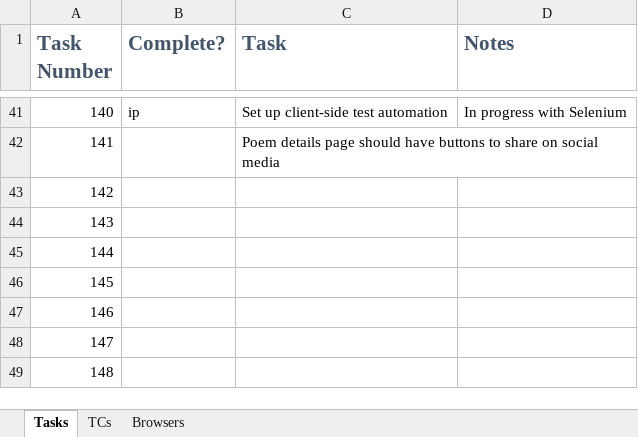
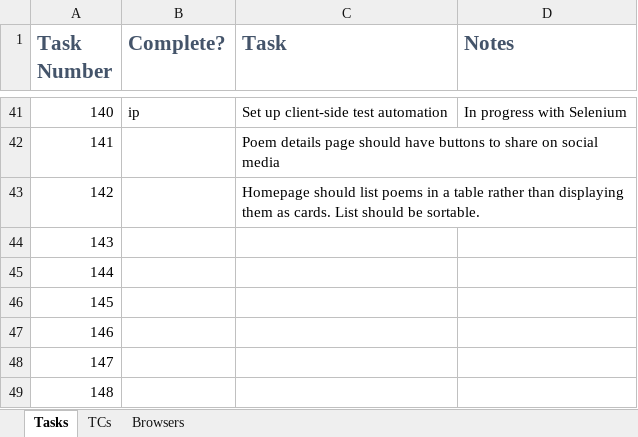
Before and after one commit to brentpayton/fifteen-express-ejs-on-server, an Excel workbook: project.xlsx, sheet Tasks, drawn as a sheet; only a part is shown, gaps mark what is left out; values as stored, in another font and other column widths than the file's, no borders; the diff names each change by its address in the sheet, - before the commit and + after, or states it on an @@ line.

```diff
--- a/project.xlsx (sheet Tasks)
+++ b/project.xlsx (sheet Tasks)
-C43 (Task): (empty)
+C43 (Task): Homepage should list poems in a table rather than displaying them as cards. List should be sortable.
```
Also changed, not shown: sheet TCs, 3 other files.
